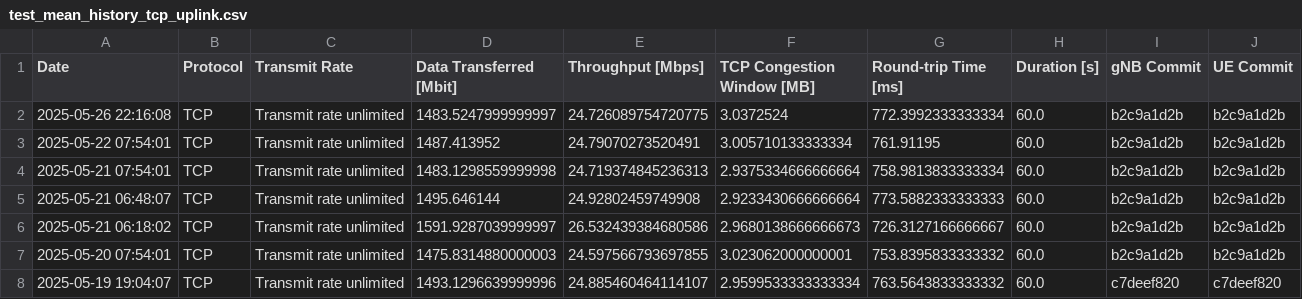
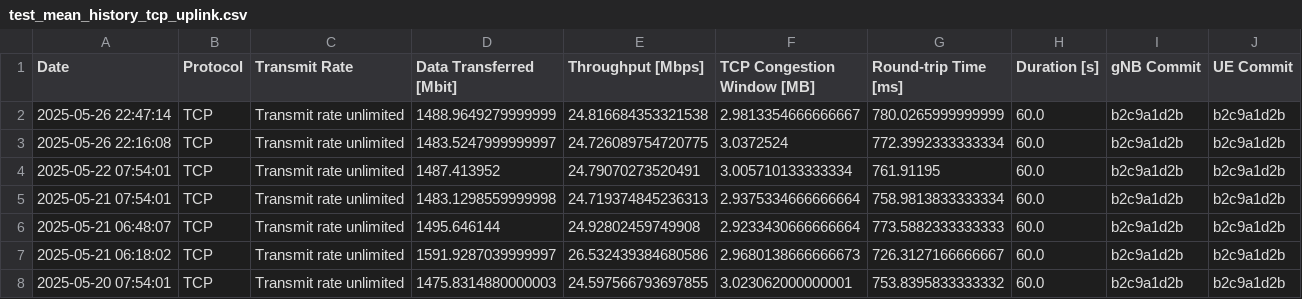
Before and after one commit to open-5g/openrangym, a CSV file: assets/test-history/test_mean_history_tcp_uplink.csv, drawn as a sheet; only a part is shown; the shorter side is filled out with more unchanged rows.

```diff
--- a/assets/test-history/test_mean_history_tcp_uplink.csv
+++ b/assets/test-history/test_mean_history_tcp_uplink.csv
@@ -1,2 +1,3 @@
 Date,Protocol,Transmit Rate,Data Transferred [Mbit],Throughput [Mbps],TCP Congestion Window [MB],Round-trip Time [ms],Duration [s],gNB Commit,UE Commit
+2025-05-26 22:47:14,TCP,Transmit rate unlimited,1488.9649279999999,24.816684353321538,2.9813354666666667,780.0265999999999,60.0,b2c9a1d2b,b2c9a1d2b
 2025-05-26 22:16:08,TCP,Transmit rate unlimited,1483.5247999999997,24.726089754720775,3.0372524,772.3992333333334,60.0,b2c9a1d2b,b2c9a1d2b
```
Also changed, not shown: assets/test-history/test_mean_history_tcp_downlink.csv, 1 other file.
